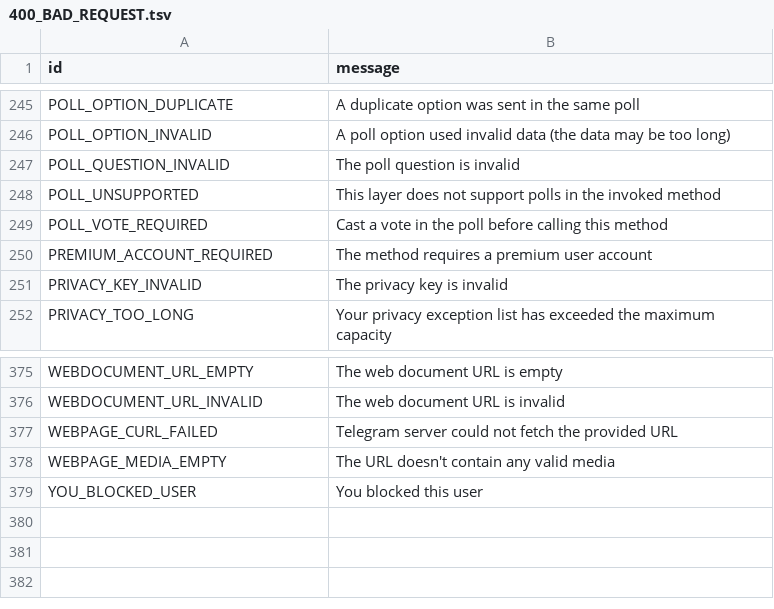
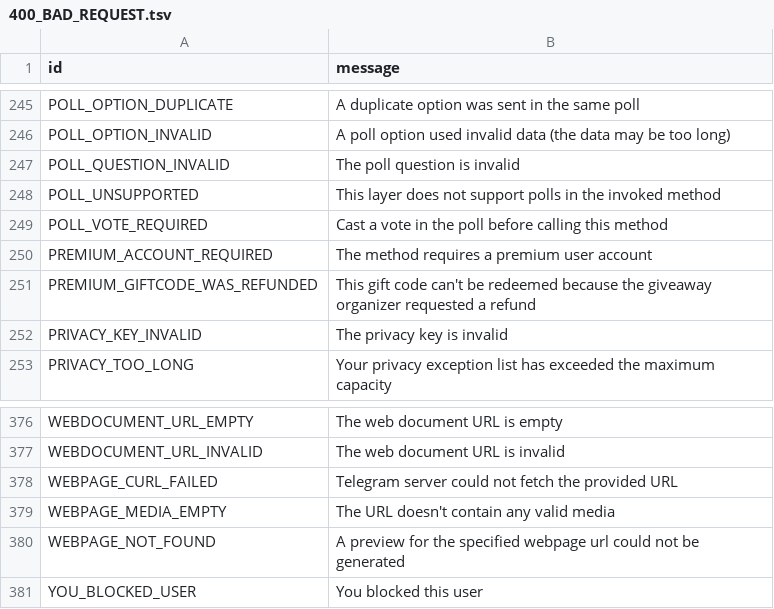
Before and after one commit to yehuda-lev/pyrogram, a TSV file: compiler/errors/source/400_BAD_REQUEST.tsv, drawn as a sheet; only a part is shown, gaps mark what is left out.

Commit message:
Add unknown_errors

```diff
--- a/compiler/errors/source/400_BAD_REQUEST.tsv
+++ b/compiler/errors/source/400_BAD_REQUEST.tsv
@@ -250,2 +250,3 @@ POLL_VOTE_REQUIRED	Cast a vote in the poll before calling this method
 PREMIUM_ACCOUNT_REQUIRED	The method requires a premium user account
+PREMIUM_GIFTCODE_WAS_REFUNDED	This gift code can't be redeemed because the giveaway organizer requested a refund
 PRIVACY_KEY_INVALID	The privacy key is invalid
@@ -378,2 +379,3 @@ WEBPAGE_CURL_FAILED	Telegram server could not fetch the provided URL
 WEBPAGE_MEDIA_EMPTY	The URL doesn't contain any valid media
+WEBPAGE_NOT_FOUND	A preview for the specified webpage url could not be generated
 YOU_BLOCKED_USER	You blocked this user
```
Also changed, not shown: compiler/errors/source/406_NOT_ACCEPTABLE.tsv.
